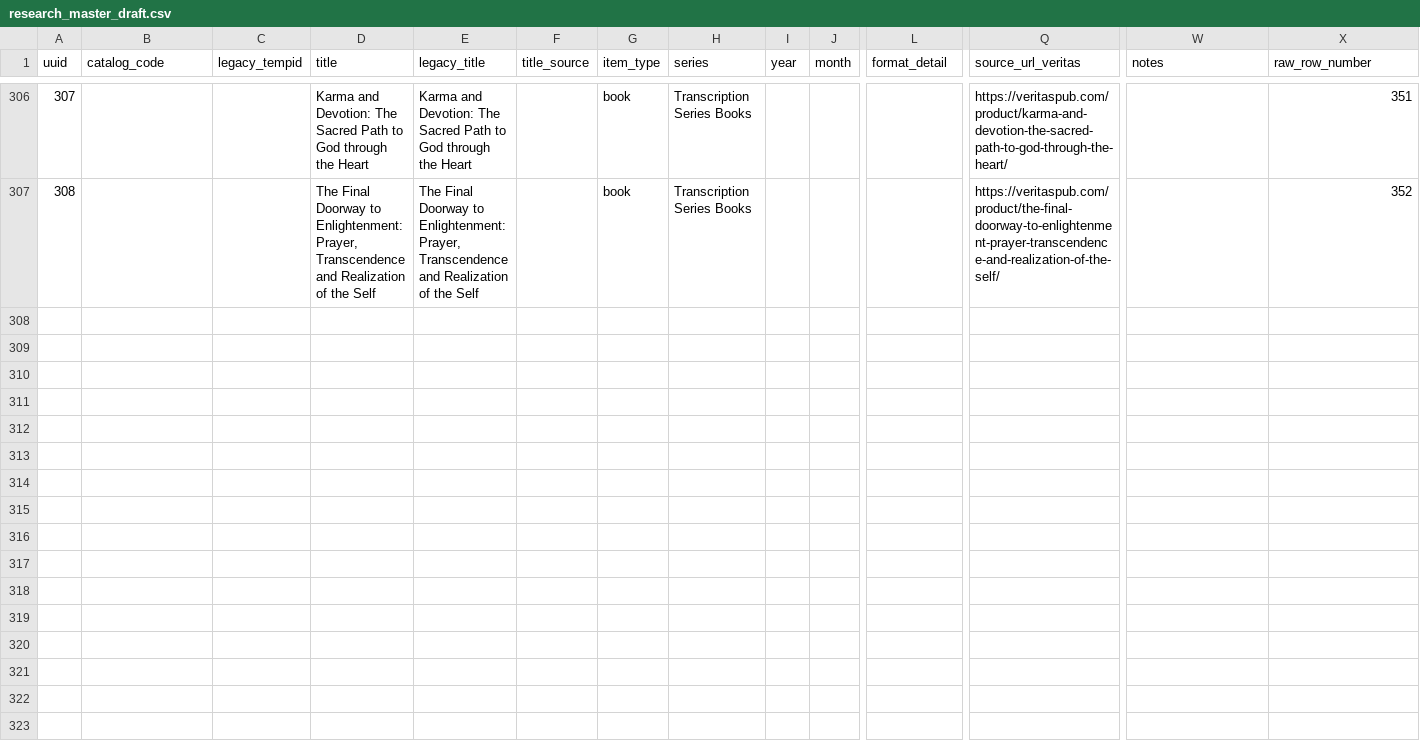
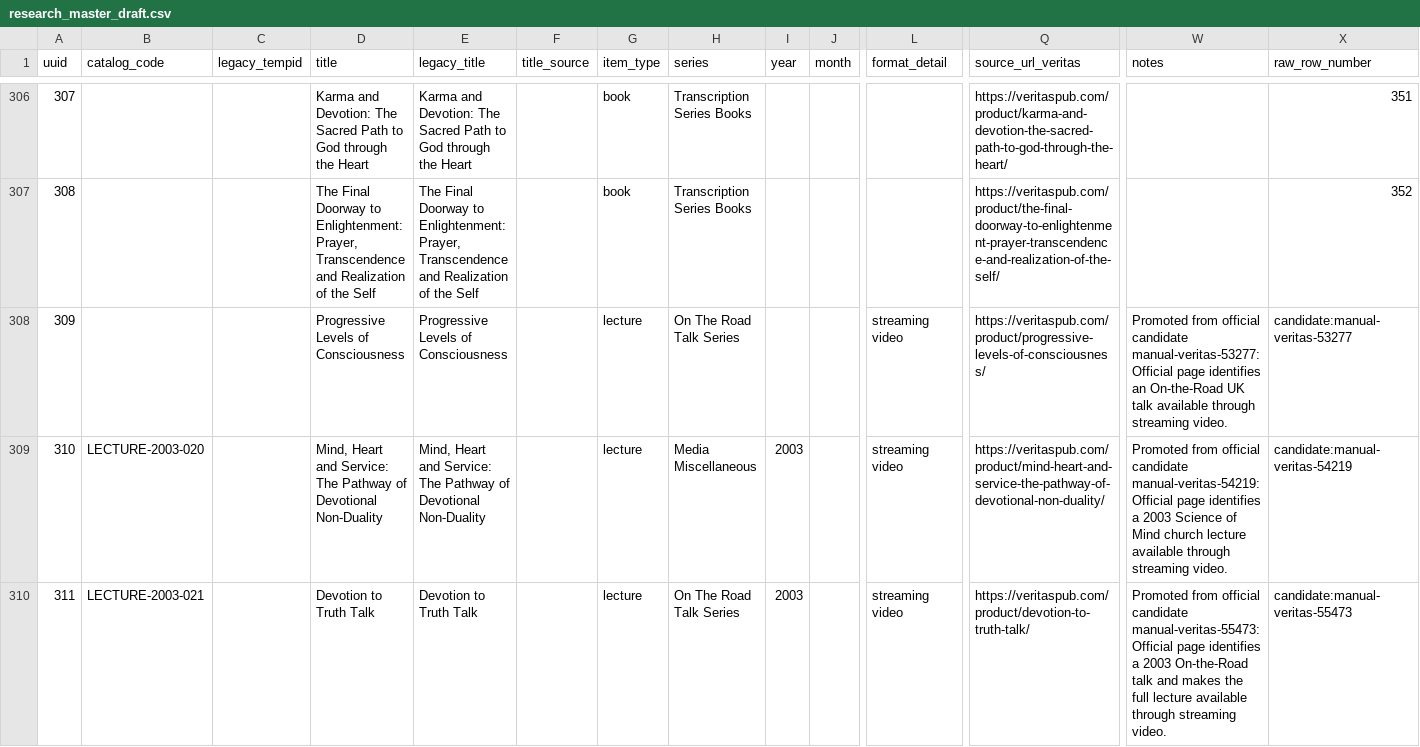
Before and after one commit to 56eli/docsheet, a CSV file: data/research_master_draft.csv, drawn as a sheet; only a part is shown, gaps mark what is left out; rows hold the shown columns only; the diff covers the shown part only; the diff names each change by its address in the sheet, - before the commit and + after, or states it on an @@ line.

Commit message:
promote approved official lecture candidates
Co-authored-by: arena-agent <297053741+arena-agent@users.noreply.github.com>

```diff
--- a/data/research_master_draft.csv
+++ b/data/research_master_draft.csv
+row 308: 309 |  |  | Progressive Levels of Consciousness | Progressive Levels of Consciousness |  | lecture | On The Road Talk Series |  |  | streaming video | https://veritaspub.com/product/progressive-levels-of-consciousness/ | Promoted from official candidate manual-veritas-53277: Official page identifies an On-the-Road UK talk available through streaming video. | candidate:manual-veritas-53277
+row 309: 310 | LECTURE-2003-020 |  | Mind, Heart and Service: The Pathway of Devotional Non-Duality | Mind, Heart and Service: The Pathway of Devotional Non-Duality |  | lecture | Media Miscellaneous | 2003 |  | streaming video | https://veritaspub.com/product/mind-heart-and-service-the-pathway-of-devotional-non-duality/ | Promoted from official candidate manual-veritas-54219: Official page identifies a 2003 Science of Mind church lecture available through streaming video. | candidate:manual-veritas-54219
+row 310: 311 | LECTURE-2003-021 |  | Devotion to Truth Talk | Devotion to Truth Talk |  | lecture | On The Road Talk Series | 2003 |  | streaming video | https://veritaspub.com/product/devotion-to-truth-talk/ | Promoted from official candidate manual-veritas-55473: Official page identifies a 2003 On-the-Road talk and makes the full lecture available through streaming video. | candidate:manual-veritas-55473
```
Also changed, not shown: 2 added rows elsewhere in this file, 6 other files.
